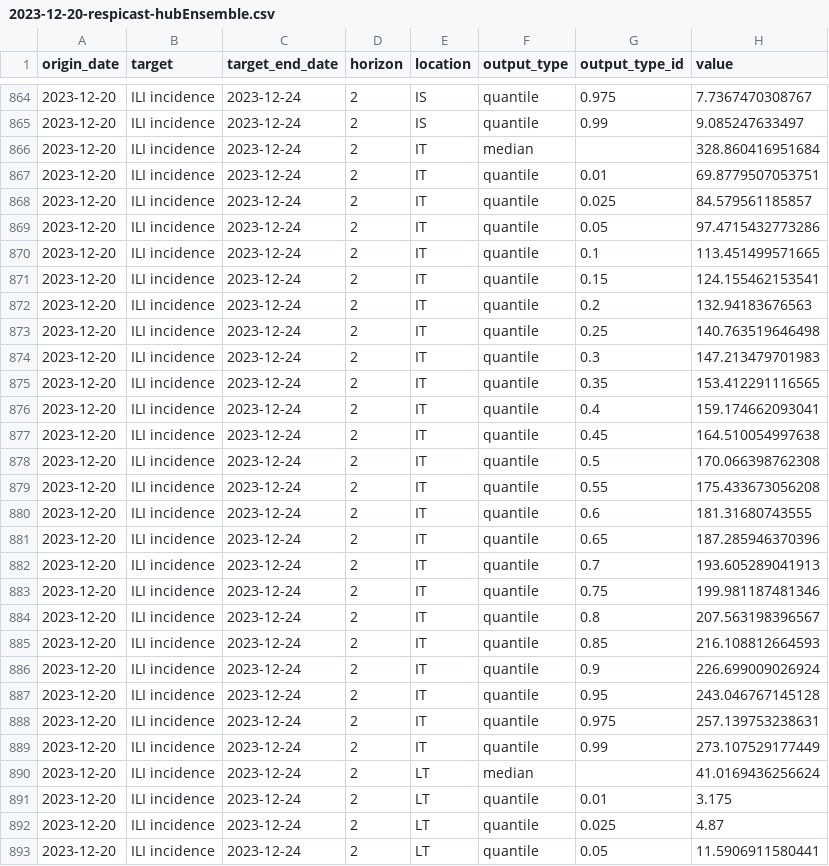
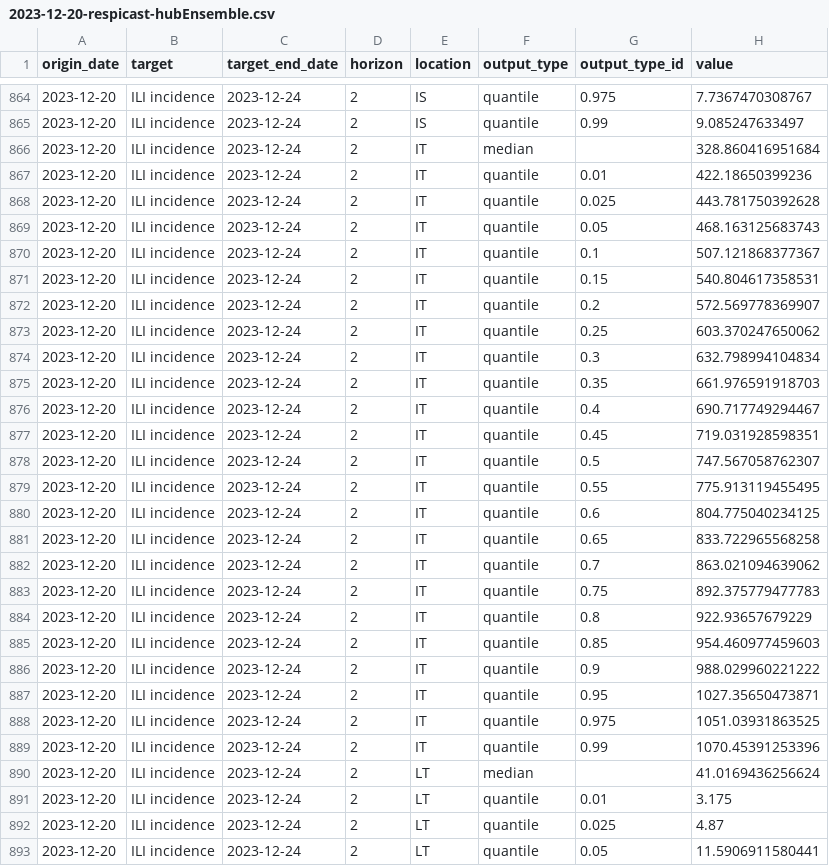
Before and after one commit to european-modelling-hubs/flu-forecast-hub, a CSV file: model-output/respicast-hubEnsemble/2023-12-20-respicast-hubEnsemble.csv, drawn as a sheet; only a part is shown, gaps mark what is left out; the diff covers the shown part only.

```diff
--- a/model-output/respicast-hubEnsemble/2023-12-20-respicast-hubEnsemble.csv
+++ b/model-output/respicast-hubEnsemble/2023-12-20-respicast-hubEnsemble.csv
@@ -866,25 +866,25 @@
 2023-12-20,"ILI incidence",2023-12-24,2,"IT","median","",328.860416951684
-2023-12-20,"ILI incidence",2023-12-24,2,"IT","quantile","0.01",69.8779507053751
-2023-12-20,"ILI incidence",2023-12-24,2,"IT","quantile","0.025",84.579561185857
-2023-12-20,"ILI incidence",2023-12-24,2,"IT","quantile","0.05",97.4715432773286
-2023-12-20,"ILI incidence",2023-12-24,2,"IT","quantile","0.1",113.451499571665
-2023-12-20,"ILI incidence",2023-12-24,2,"IT","quantile","0.15",124.155462153541
-2023-12-20,"ILI incidence",2023-12-24,2,"IT","quantile","0.2",132.94183676563
-2023-12-20,"ILI incidence",2023-12-24,2,"IT","quantile","0.25",140.763519646498
-2023-12-20,"ILI incidence",2023-12-24,2,"IT","quantile","0.3",147.213479701983
-2023-12-20,"ILI incidence",2023-12-24,2,"IT","quantile","0.35",153.412291116565
-2023-12-20,"ILI incidence",2023-12-24,2,"IT","quantile","0.4",159.174662093041
-2023-12-20,"ILI incidence",2023-12-24,2,"IT","quantile","0.45",164.510054997638
-2023-12-20,"ILI incidence",2023-12-24,2,"IT","quantile","0.5",170.066398762308
-2023-12-20,"ILI incidence",2023-12-24,2,"IT","quantile","0.55",175.433673056208
-2023-12-20,"ILI incidence",2023-12-24,2,"IT","quantile","0.6",181.31680743555
-2023-12-20,"ILI incidence",2023-12-24,2,"IT","quantile","0.65",187.285946370396
-2023-12-20,"ILI incidence",2023-12-24,2,"IT","quantile","0.7",193.605289041913
-2023-12-20,"ILI incidence",2023-12-24,2,"IT","quantile","0.75",199.981187481346
-2023-12-20,"ILI incidence",2023-12-24,2,"IT","quantile","0.8",207.563198396567
-2023-12-20,"ILI incidence",2023-12-24,2,"IT","quantile","0.85",216.108812664593
-2023-12-20,"ILI incidence",2023-12-24,2,"IT","quantile","0.9",226.699009026924
-2023-12-20,"ILI incidence",2023-12-24,2,"IT","quantile","0.95",243.046767145128
-2023-12-20,"ILI incidence",2023-12-24,2,"IT","quantile","0.975",257.139753238631
-2023-12-20,"ILI incidence",2023-12-24,2,"IT","quantile","0.99",273.107529177449
+2023-12-20,"ILI incidence",2023-12-24,2,"IT","quantile","0.01",422.18650399236
+2023-12-20,"ILI incidence",2023-12-24,2,"IT","quantile","0.025",443.781750392628
+2023-12-20,"ILI incidence",2023-12-24,2,"IT","quantile","0.05",468.163125683743
+2023-12-20,"ILI incidence",2023-12-24,2,"IT","quantile","0.1",507.121868377367
+2023-12-20,"ILI incidence",2023-12-24,2,"IT","quantile","0.15",540.804617358531
+2023-12-20,"ILI incidence",2023-12-24,2,"IT","quantile","0.2",572.569778369907
+2023-12-20,"ILI incidence",2023-12-24,2,"IT","quantile","0.25",603.370247650062
+2023-12-20,"ILI incidence",2023-12-24,2,"IT","quantile","0.3",632.798994104834
+2023-12-20,"ILI incidence",2023-12-24,2,"IT","quantile","0.35",661.976591918703
+2023-12-20,"ILI incidence",2023-12-24,2,"IT","quantile","0.4",690.717749294467
+2023-12-20,"ILI incidence",2023-12-24,2,"IT","quantile","0.45",719.031928598351
+2023-12-20,"ILI incidence",2023-12-24,2,"IT","quantile","0.5",747.567058762307
+2023-12-20,"ILI incidence",2023-12-24,2,"IT","quantile","0.55",775.913119455495
+2023-12-20,"ILI incidence",2023-12-24,2,"IT","quantile","0.6",804.775040234125
+2023-12-20,"ILI incidence",2023-12-24,2,"IT","quantile","0.65",833.722965568258
+2023-12-20,"ILI incidence",2023-12-24,2,"IT","quantile","0.7",863.021094639062
+2023-12-20,"ILI incidence",2023-12-24,2,"IT","quantile","0.75",892.375779477783
+2023-12-20,"ILI incidence",2023-12-24,2,"IT","quantile","0.8",922.93657679229
+2023-12-20,"ILI incidence",2023-12-24,2,"IT","quantile","0.85",954.460977459603
+2023-12-20,"ILI incidence",2023-12-24,2,"IT","quantile","0.9",988.029960221222
+2023-12-20,"ILI incidence",2023-12-24,2,"IT","quantile","0.95",1027.35650473871
+2023-12-20,"ILI incidence",2023-12-24,2,"IT","quantile","0.975",1051.03931863525
+2023-12-20,"ILI incidence",2023-12-24,2,"IT","quantile","0.99",1070.45391253396
 2023-12-20,"ILI incidence",2023-12-24,2,"LT","median","",41.0169436256624
```
Also changed, not shown: 69 edited cells elsewhere in this file.
